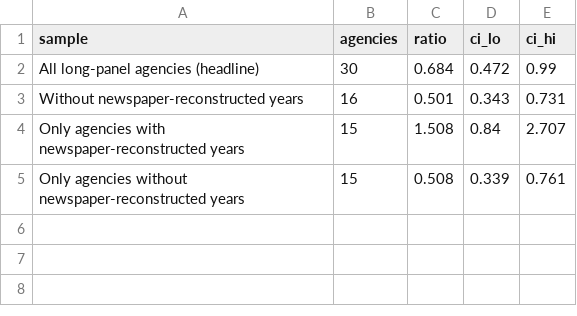
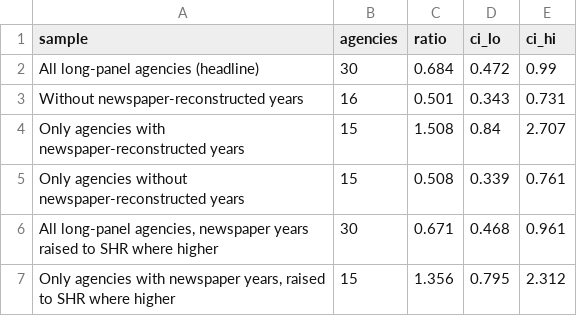
Before and after one commit to jnixy/agency-level-fatal-OIS, a CSV file: output/tables/era_ratio_sensitivity.csv, drawn as a sheet; the diff names each change by its address in the sheet, - before the commit and + after, or states it on an @@ line.

```diff
--- a/output/tables/era_ratio_sensitivity.csv
+++ b/output/tables/era_ratio_sensitivity.csv
+row 6: All long-panel agencies, newspaper years raised to SHR where higher | 30 | 0.671 | 0.468 | 0.961
+row 7: Only agencies with newspaper years, raised to SHR where higher | 15 | 1.356 | 0.795 | 2.312
```
Also changed, not shown: 2 other files.
